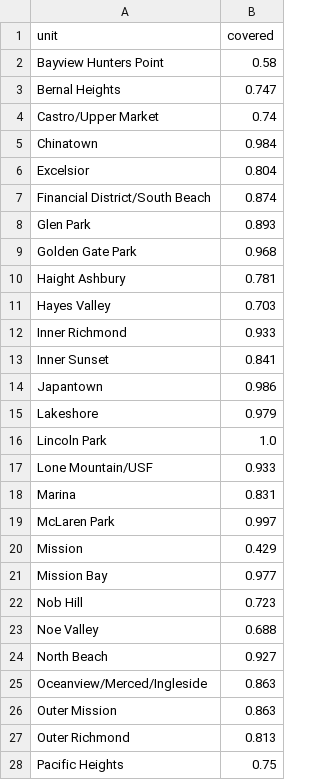
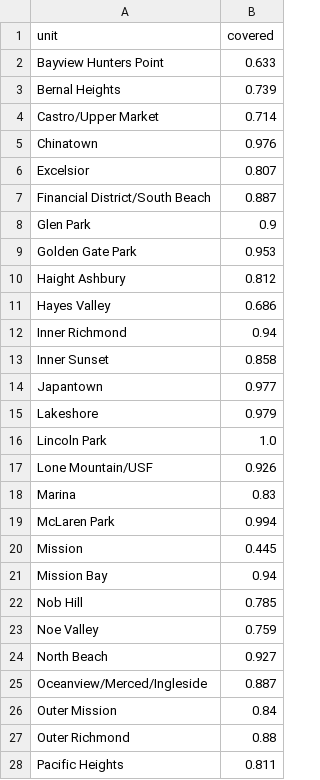
Before and after one commit to nguyenhung020520-png/ADY201m_Group10_SF_UrbanTrees_Project, a CSV file: report/table_rq3_coverage_by_unit.csv, drawn as a sheet; only a part is shown; the diff covers the shown part only.

```diff
--- a/report/table_rq3_coverage_by_unit.csv
+++ b/report/table_rq3_coverage_by_unit.csv
@@ -1,28 +1,28 @@
 unit,covered
-Bayview Hunters Point,0.58
-Bernal Heights,0.747
-Castro/Upper Market,0.74
-Chinatown,0.984
-Excelsior,0.804
-Financial District/South Beach,0.874
-Glen Park,0.893
-Golden Gate Park,0.968
-Haight Ashbury,0.781
-Hayes Valley,0.703
-Inner Richmond,0.933
-Inner Sunset,0.841
-Japantown,0.986
+Bayview Hunters Point,0.633
+Bernal Heights,0.739
+Castro/Upper Market,0.714
+Chinatown,0.976
+Excelsior,0.807
+Financial District/South Beach,0.887
+Glen Park,0.9
+Golden Gate Park,0.953
+Haight Ashbury,0.812
+Hayes Valley,0.686
+Inner Richmond,0.94
+Inner Sunset,0.858
+Japantown,0.977
 Lakeshore,0.979
 Lincoln Park,1.0
-Lone Mountain/USF,0.933
-Marina,0.831
-McLaren Park,0.997
-Mission,0.429
-Mission Bay,0.977
-Nob Hill,0.723
-Noe Valley,0.688
+Lone Mountain/USF,0.926
+Marina,0.83
+McLaren Park,0.994
+Mission,0.445
+Mission Bay,0.94
+Nob Hill,0.785
+Noe Valley,0.759
 North Beach,0.927
-Oceanview/Merced/Ingleside,0.863
-Outer Mission,0.863
-Outer Richmond,0.813
-Pacific Heights,0.75
+Oceanview/Merced/Ingleside,0.887
+Outer Mission,0.84
+Outer Richmond,0.88
+Pacific Heights,0.811
```
Also changed, not shown: 13 edited cells elsewhere in this file, report/ai_audit_log.csv, report/table_diagnosis.csv, 29 other files.
